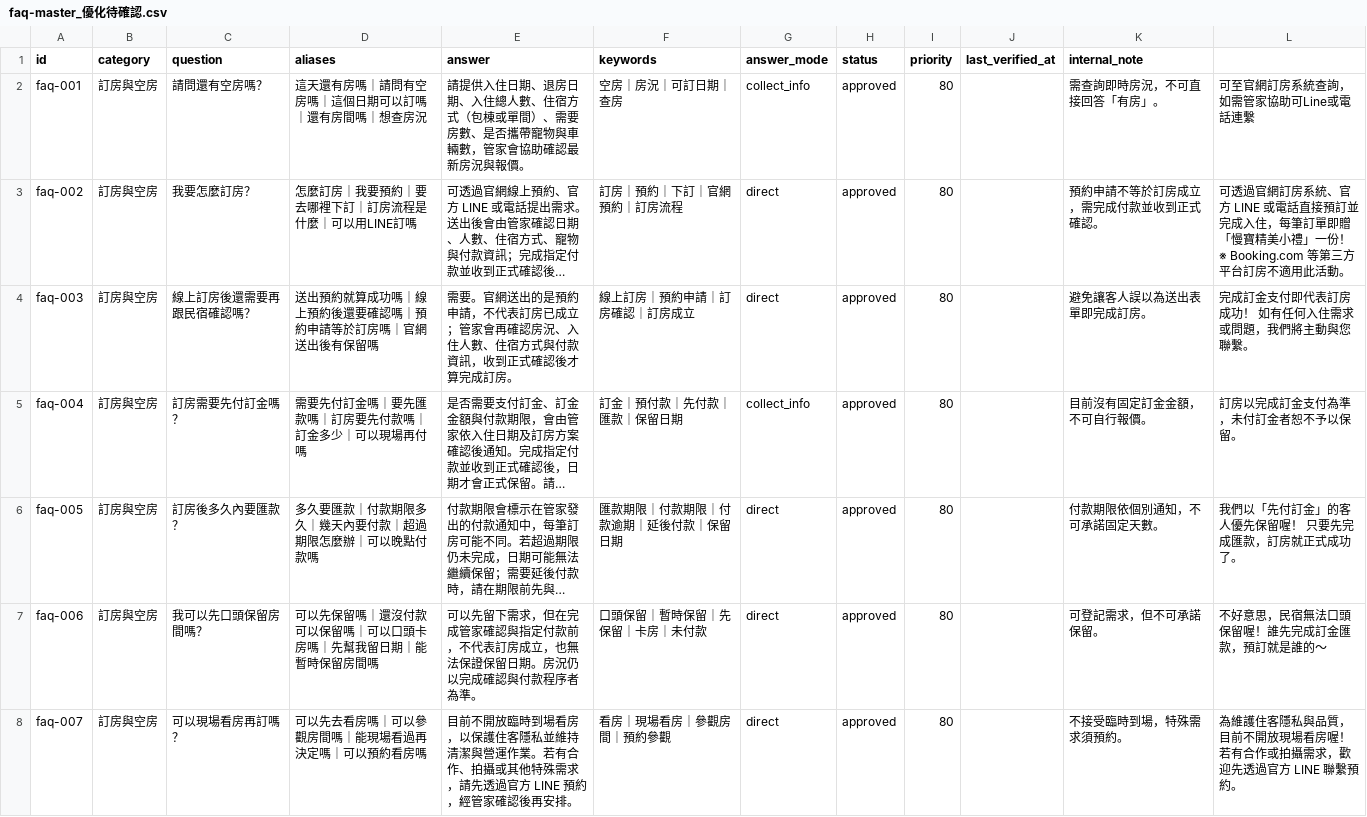
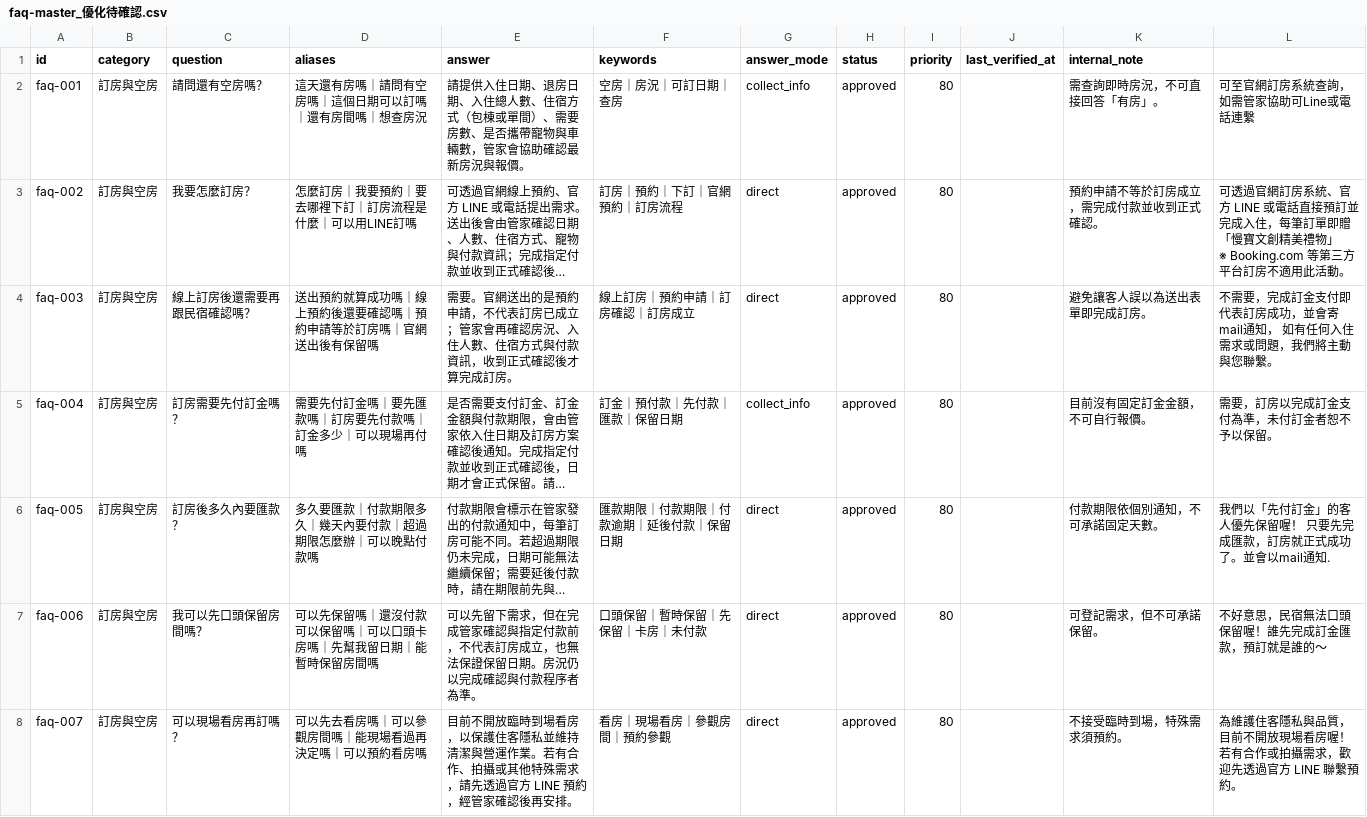
Before and after one commit to ianshih69/mumbao-universe, a CSV file: client/api/knowledge/faq-master_優化待確認.csv, drawn as a sheet; only a part is shown; long unchanged cells end in …; ↵ is a line break in a cell; the diff covers the shown part only; the diff names each change by its address in the sheet, - before the commit and + after, or states it on an @@ line.

```diff
--- a/client/api/knowledge/faq-master_優化待確認.csv
+++ b/client/api/knowledge/faq-master_優化待確認.csv
-L3: …贈「慢寶精美小禮」一份！ ↵ ※ Booking.com 等…
+L3: …贈「慢寶文創精美禮物」 ↵ ※ Booking.com 等…
-L4: 完成訂金支付即代表訂房成功！ 如有任何入住需求或問題，我們將主動與您聯繫。
+L4: 不需要，完成訂金支付即代表訂房成功，並會寄mail通知， 如有任何入住需求或問題，我們將主動與您聯繫。
-L5: 訂房以完成訂金支付為準，未付訂金者恕不予以保留。
+L5: 需要，訂房以完成訂金支付為準，未付訂金者恕不予以保留。
-L6: 我們以「先付訂金」的客人優先保留喔！ 只要先完成匯款，訂房就正式成功了。
+L6: 我們以「先付訂金」的客人優先保留喔！ 只要先完成匯款，訂房就正式成功了。並會以mail通知.
```
Also changed, not shown: 2 edited cells elsewhere in this file, 3 other files.
